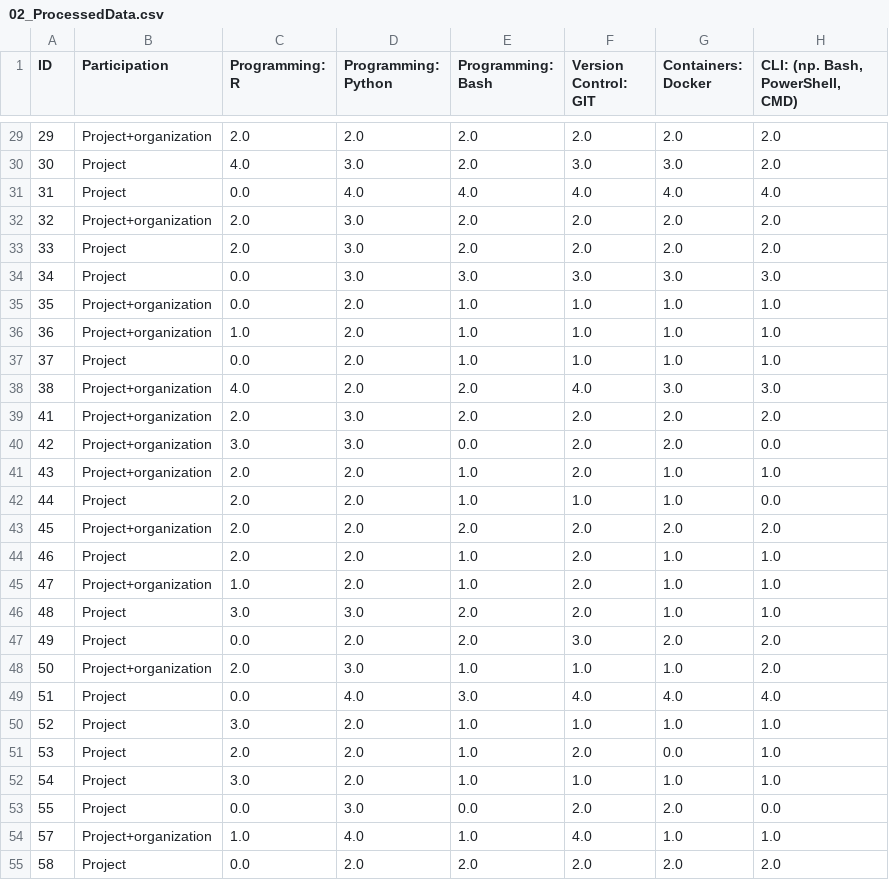
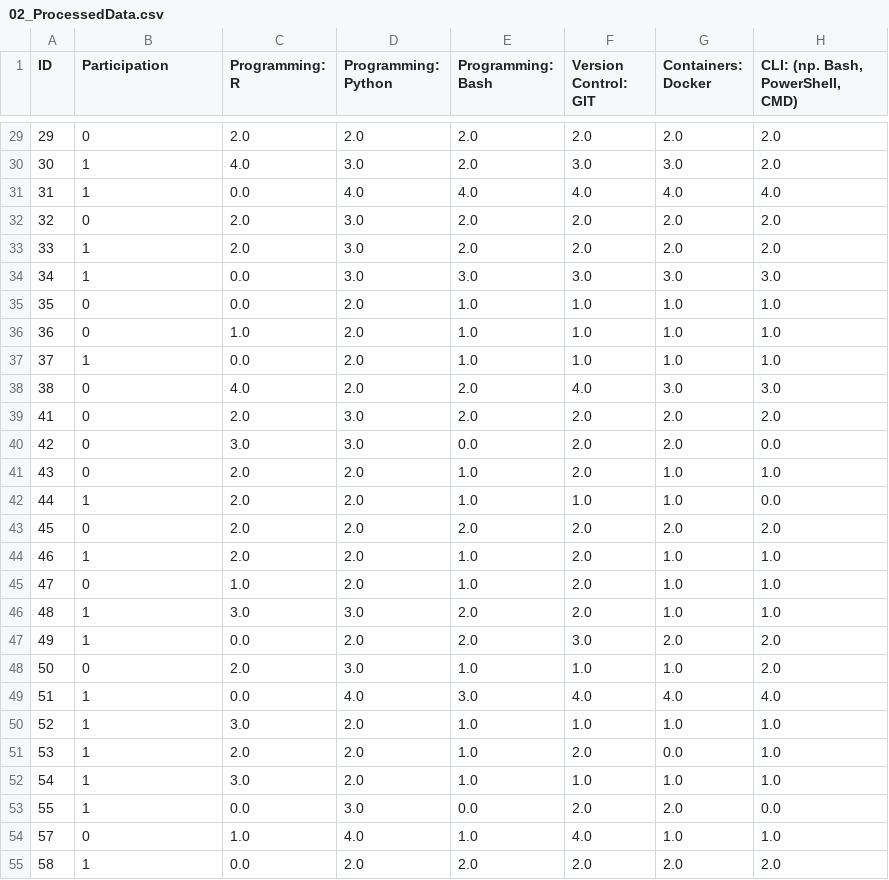
Before and after one commit to MalwinaKoz/Project-People-Analytics, a CSV file: data/03_Processed/02_ProcessedData.csv, drawn as a sheet; only a part is shown, gaps mark what is left out; the diff covers the shown part only; the diff names each change by its address in the sheet, - before the commit and + after, or states it on an @@ line.

Commit message:
Mapping participation

```diff
--- a/data/03_Processed/02_ProcessedData.csv
+++ b/data/03_Processed/02_ProcessedData.csv
-B29 (Participation): Project+organization
+B29 (Participation): 0
-B30:B31 (Participation): Project
+B30:B31 (Participation): 1
-B32 (Participation): Project+organization
+B32 (Participation): 0
-B33:B34 (Participation): Project
+B33:B34 (Participation): 1
-B35:B36 (Participation): Project+organization
+B35:B36 (Participation): 0
-B37 (Participation): Project
+B37 (Participation): 1
-B38:B41 (Participation): Project+organization
+B38:B41 (Participation): 0
-B42 (Participation): Project
+B42 (Participation): 1
-B43 (Participation): Project+organization
+B43 (Participation): 0
-B44 (Participation): Project
+B44 (Participation): 1
-B45 (Participation): Project+organization
+B45 (Participation): 0
-B46:B47 (Participation): Project
+B46:B47 (Participation): 1
-B48 (Participation): Project+organization
+B48 (Participation): 0
-B49:B53 (Participation): Project
+B49:B53 (Participation): 1
-B54 (Participation): Project+organization
+B54 (Participation): 0
-B55 (Participation): Project
+B55 (Participation): 1
```
Also changed, not shown: 32 edited cells elsewhere in this file, data/03_Processed/02_ProcessedDataWithoutIndustryKnowledge.csv, 2 other files.
